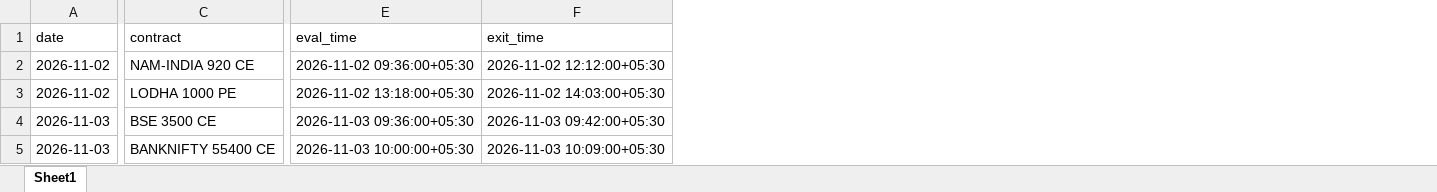
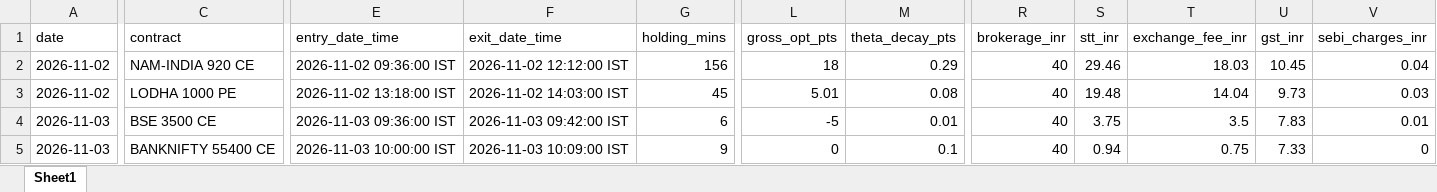
Before and after one commit to manojmukati/alpha-option-buyer, an Excel workbook: scratch/Alpha_Latest_5Day_Ending_Today_Backtest.xlsx, sheet Sheet1, drawn as a sheet; only a part is shown, gaps mark what is left out; values as stored, in another font and other column widths than the file's, no borders; removed rows and columns are numbered as before the commit, all else as after; the diff covers the shown part only; the diff names each change by its address in the sheet, - before the commit and + after, or states it on an @@ line.

Commit message:
feat(quant): integrate intraday theta decay, complete statutory F&O costs (STT, brokerage, GST), and exact entry/exit timestamps into backtest

```diff
--- a/scratch/Alpha_Latest_5Day_Ending_Today_Backtest.xlsx (sheet Sheet1)
+++ b/scratch/Alpha_Latest_5Day_Ending_Today_Backtest.xlsx (sheet Sheet1)
-column E (eval_time), rows 2-5: 2026-11-02 09:36:00+05:30 | 2026-11-02 13:18:00+05:30 | 2026-11-03 09:36:00+05:30 | 2026-11-03 10:00:00+05:30
-column F (exit_time), rows 2-5: 2026-11-02 12:12:00+05:30 | 2026-11-02 14:03:00+05:30 | 2026-11-03 09:42:00+05:30 | 2026-11-03 10:09:00+05:30
+column E (entry_date_time), rows 2-5: 2026-11-02 09:36:00 IST | 2026-11-02 13:18:00 IST | 2026-11-03 09:36:00 IST | 2026-11-03 10:00:00 IST
+column F (exit_date_time), rows 2-5: 2026-11-02 12:12:00 IST | 2026-11-02 14:03:00 IST | 2026-11-03 09:42:00 IST | 2026-11-03 10:09:00 IST
+column G (holding_mins), rows 2-5: 156 | 45 | 6 | 9
+column L (gross_opt_pts), rows 2-5: 18 | 5.01 | -5 | 0
+column M (theta_decay_pts), rows 2-5: 0.29 | 0.08 | 0.01 | 0.1
+column R (brokerage_inr), rows 2-5: all 40
+column S (stt_inr), rows 2-5: 29.46 | 19.48 | 3.75 | 0.94
+column T (exchange_fee_inr), rows 2-5: 18.03 | 14.04 | 3.5 | 0.75
+column U (gst_inr), rows 2-5: 10.45 | 9.73 | 7.83 | 7.33
+column V (sebi_charges_inr), rows 2-5: 0.04 | 0.03 | 0.01 | 0
```
Also changed, not shown: 1 added column and 71 edited cells elsewhere in this sheet, 2 other files.
